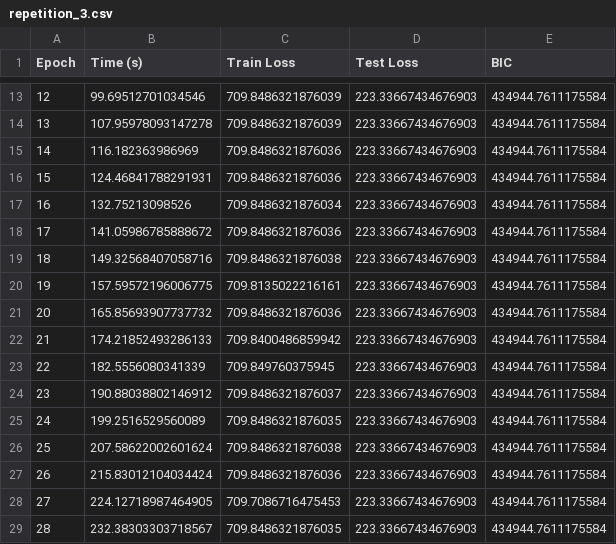
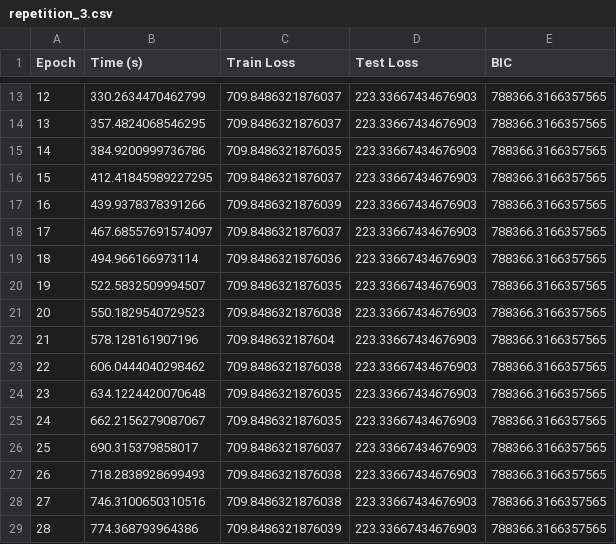
Before and after one commit to exa-laboratories/Julia-Wav-KAN, a CSV file: wavKAN_Transformer/logs/repetition_3.csv, drawn as a sheet; only a part is shown, gaps mark what is left out; the diff covers the shown part only.

```diff
--- a/wavKAN_Transformer/logs/repetition_3.csv
+++ b/wavKAN_Transformer/logs/repetition_3.csv
@@ -13,17 +13,17 @@ Epoch,Time (s),Train Loss,Test Loss,BIC
-12,99.69512701034546,709.8486321876039,223.33667434676903,434944.7611175584
-13,107.95978093147278,709.8486321876039,223.33667434676903,434944.7611175584
-14,116.182363986969,709.8486321876036,223.33667434676903,434944.7611175584
-15,124.46841788291931,709.8486321876036,223.33667434676903,434944.7611175584
-16,132.75213098526,709.8486321876034,223.33667434676903,434944.7611175584
-17,141.05986785888672,709.8486321876036,223.33667434676903,434944.7611175584
-18,149.32568407058716,709.8486321876038,223.33667434676903,434944.7611175584
-19,157.59572196006775,709.8135022216161,223.33667434676903,434944.7611175584
-20,165.85693907737732,709.8486321876036,223.33667434676903,434944.7611175584
-21,174.21852493286133,709.8400486859942,223.33667434676903,434944.7611175584
-22,182.5556080341339,709.849760375945,223.33667434676903,434944.7611175584
-23,190.88038802146912,709.8486321876037,223.33667434676903,434944.7611175584
-24,199.2516529560089,709.8486321876035,223.33667434676903,434944.7611175584
-25,207.58622002601624,709.8486321876038,223.33667434676903,434944.7611175584
-26,215.83012104034424,709.8486321876036,223.33667434676903,434944.7611175584
-27,224.12718987464905,709.7086716475453,223.33667434676903,434944.7611175584
-28,232.38303303718567,709.8486321876035,223.33667434676903,434944.7611175584
+12,330.2634470462799,709.8486321876037,223.33667434676903,788366.3166357565
+13,357.4824068546295,709.8486321876037,223.33667434676903,788366.3166357565
+14,384.9200999736786,709.8486321876035,223.33667434676903,788366.3166357565
+15,412.41845989227295,709.8486321876037,223.33667434676903,788366.3166357565
+16,439.9378378391266,709.8486321876039,223.33667434676903,788366.3166357565
+17,467.68557691574097,709.8486321876037,223.33667434676903,788366.3166357565
+18,494.966166973114,709.8486321876036,223.33667434676903,788366.3166357565
+19,522.5832509994507,709.8486321876035,223.33667434676903,788366.3166357565
+20,550.1829540729523,709.8486321876038,223.33667434676903,788366.3166357565
+21,578.128161907196,709.848632187604,223.33667434676903,788366.3166357565
+22,606.0444040298462,709.8486321876038,223.33667434676903,788366.3166357565
+23,634.1224420070648,709.8486321876035,223.33667434676903,788366.3166357565
+24,662.2156279087067,709.8486321876035,223.33667434676903,788366.3166357565
+25,690.315379858017,709.8486321876037,223.33667434676903,788366.3166357565
+26,718.2838928699493,709.8486321876038,223.33667434676903,788366.3166357565
+27,746.3100650310516,709.8486321876038,223.33667434676903,788366.3166357565
+28,774.368793964386,709.8486321876039,223.33667434676903,788366.3166357565
```
Also changed, not shown: 104 edited cells elsewhere in this file, wavKAN_Transformer/logs/repetition_2.csv, wavKAN_Transformer/logs/repetition_4.csv, 11 other files.
